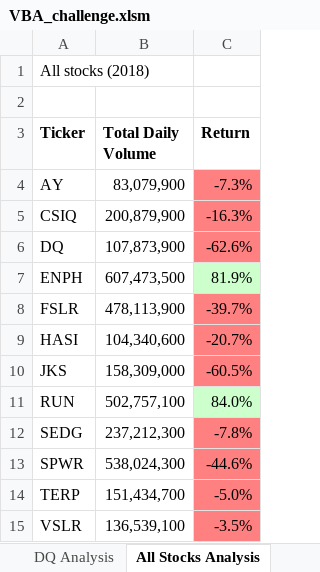
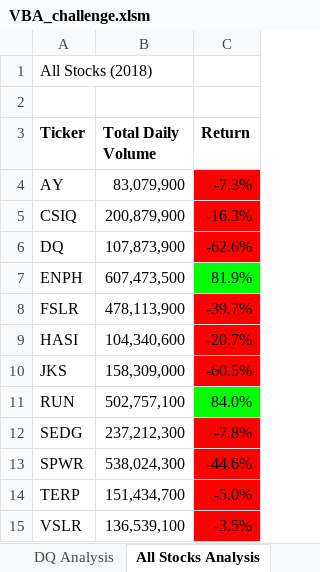
Before and after one commit to antxamp/stock-analysis, an Excel workbook: VBA_challenge.xlsm, sheet All Stocks Analysis, drawn as a sheet; values as stored, in another font and other column widths than the file's, no borders; charts and pictures not drawn; the diff names each change by its address in the sheet, - before the commit and + after, or states it on an @@ line.

```diff
--- a/VBA_challenge.xlsm (sheet All Stocks Analysis)
+++ b/VBA_challenge.xlsm (sheet All Stocks Analysis)
-A1 (Ticker): All stocks (2018)
+A1 (Ticker): All Stocks (2018)
-C4:C6 fill: #FF8080
+C4:C6 fill: #FF0000
-C7 fill: #CCFFCC
+C7 fill: #00FF00
-C8:C10 fill: #FF8080
+C8:C10 fill: #FF0000
-C11 fill: #CCFFCC
+C11 fill: #00FF00
-C12:C15 fill: #FF8080
+C12:C15 fill: #FF0000
```
Also changed, not shown: sheet DQ Analysis, other sheet tabs, charts or pictures.
